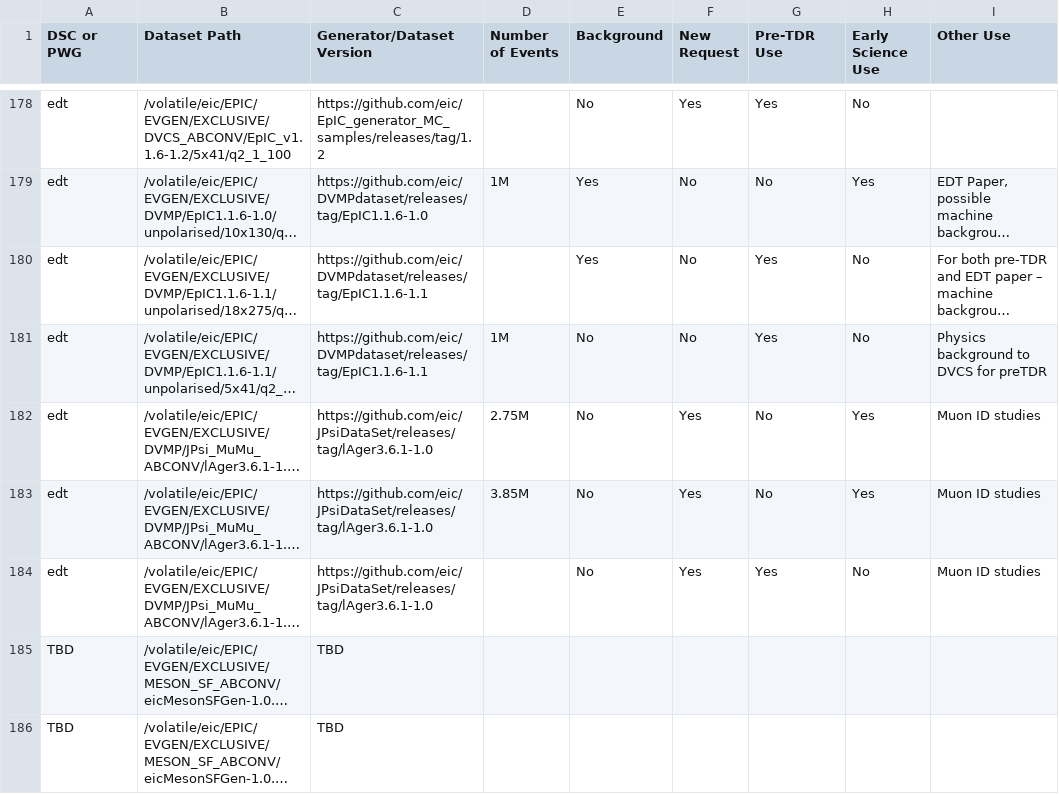
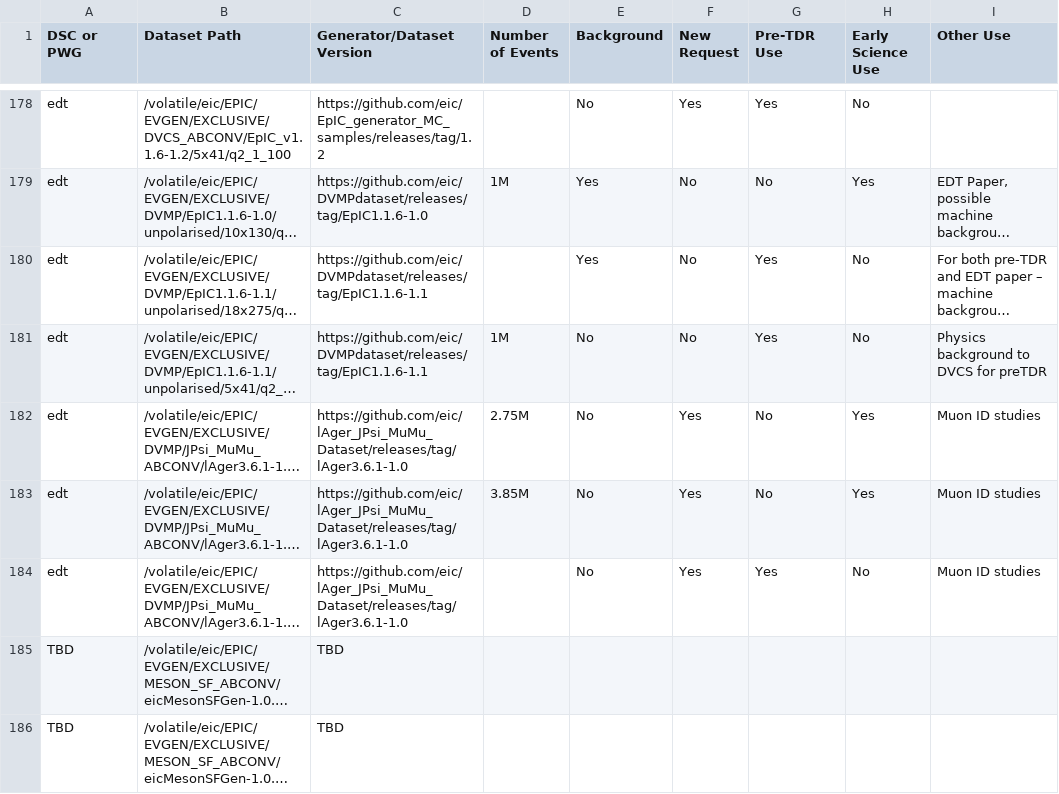
Before and after one commit to eic/epic-prod, a CSV file: docs/_data/datasets.csv, drawn as a sheet; only a part is shown, gaps mark what is left out; long unchanged cells end in …; the diff names each change by its address in the sheet, - before the commit and + after, or states it on an @@ line.

```diff
--- a/docs/_data/datasets.csv
+++ b/docs/_data/datasets.csv
-C182:C184 (Generator/Dataset Version): https://github.com/eic/JPsiDataSet/releases/tag/lAger3.6.1-1.0
+C182:C184 (Generator/Dataset Version): https://github.com/eic/lAger_JPsi_MuMu_Dataset/releases/tag/lAger3.6.1-1.0
```
